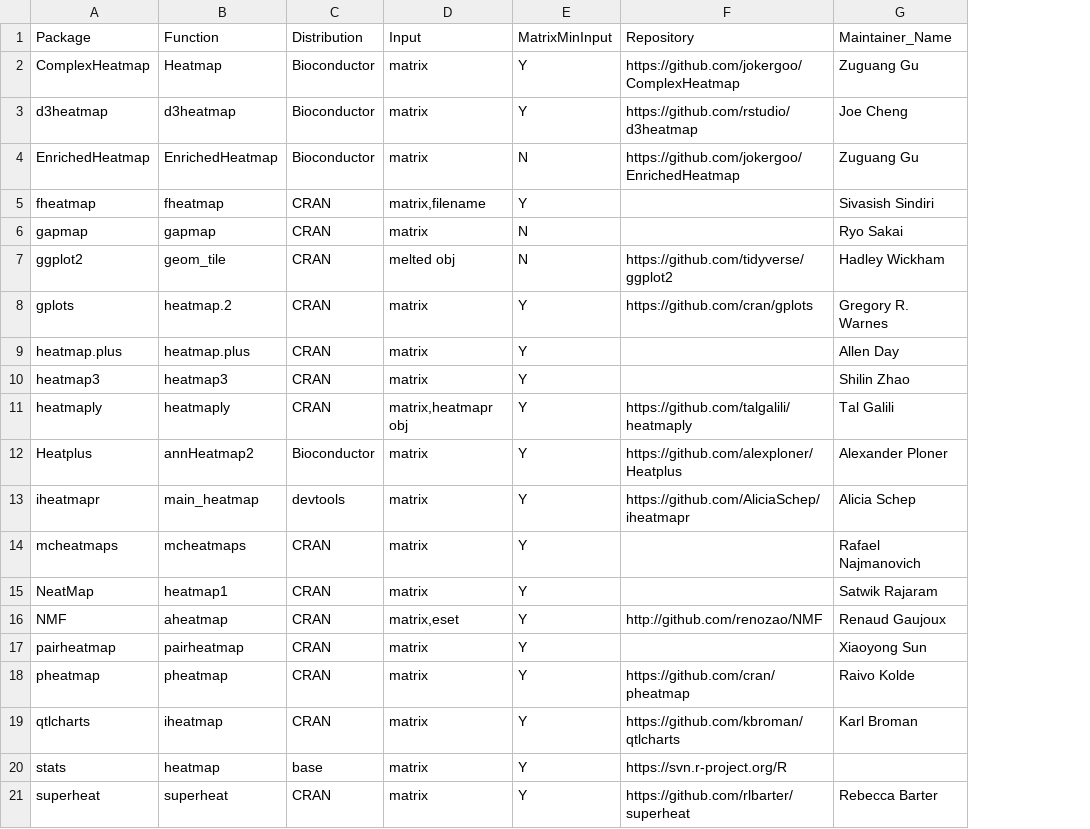
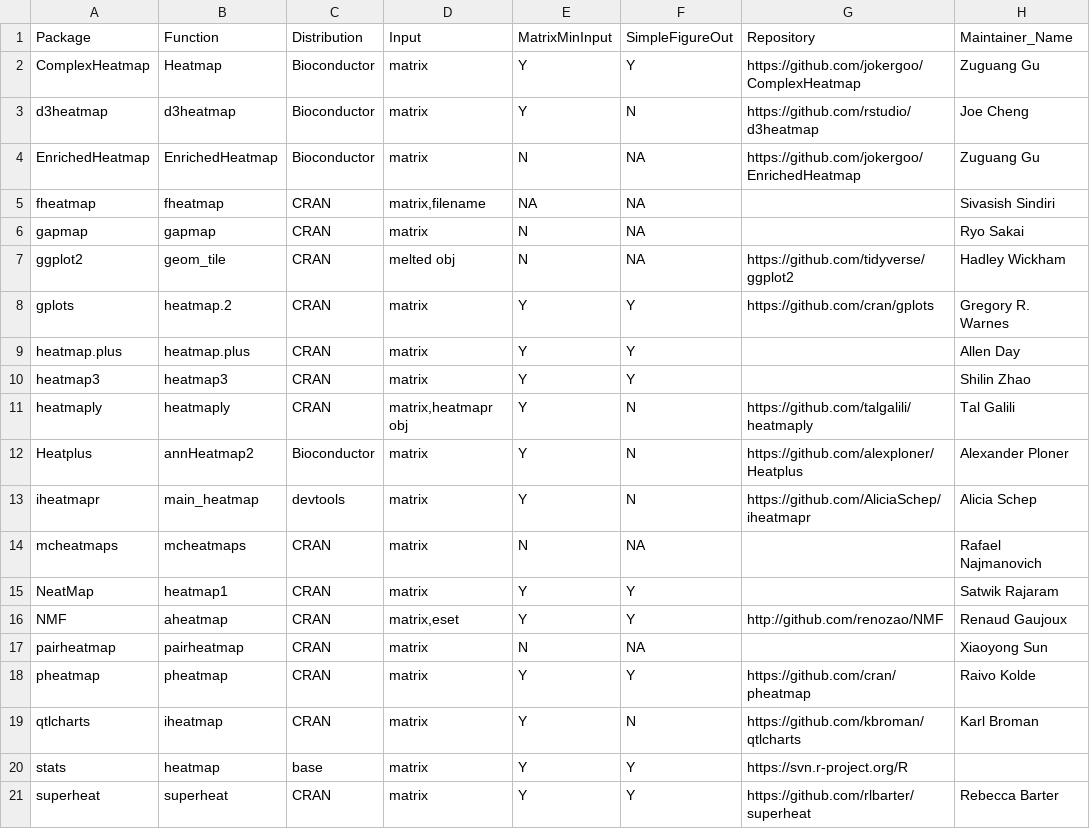
Before and after one commit to RobersonLab/drop_it_like_its_hot_r, a TSV file: r_heatmap_packages.tsv, drawn as a sheet; only a part is shown; the diff names each change by its address in the sheet, - before the commit and + after, or states it on an @@ line.

Commit message:
Added column for whether output is a simple figure that can be looped for many figures or not

```diff
--- a/r_heatmap_packages.tsv
+++ b/r_heatmap_packages.tsv
+column F, rows 1-21: SimpleFigureOut | Y | N | NA | NA | NA | NA | Y | Y | Y | N | N | N | NA | Y | Y | NA | Y | N | Y | Y
-E5: Y
+E5: NA
-E14: Y
+E14: N
-E17: Y
+E17: N
```
